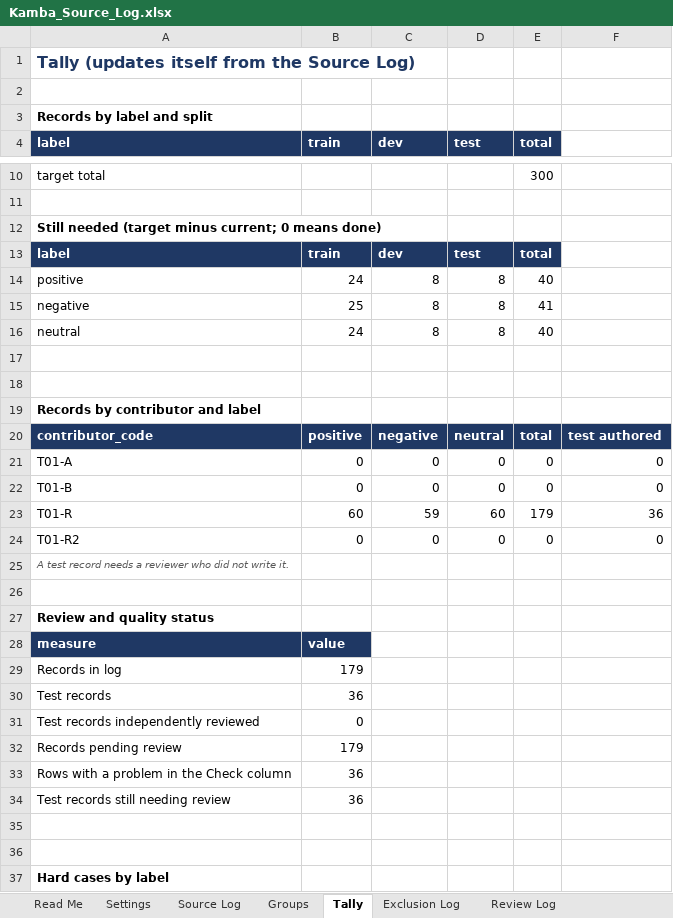
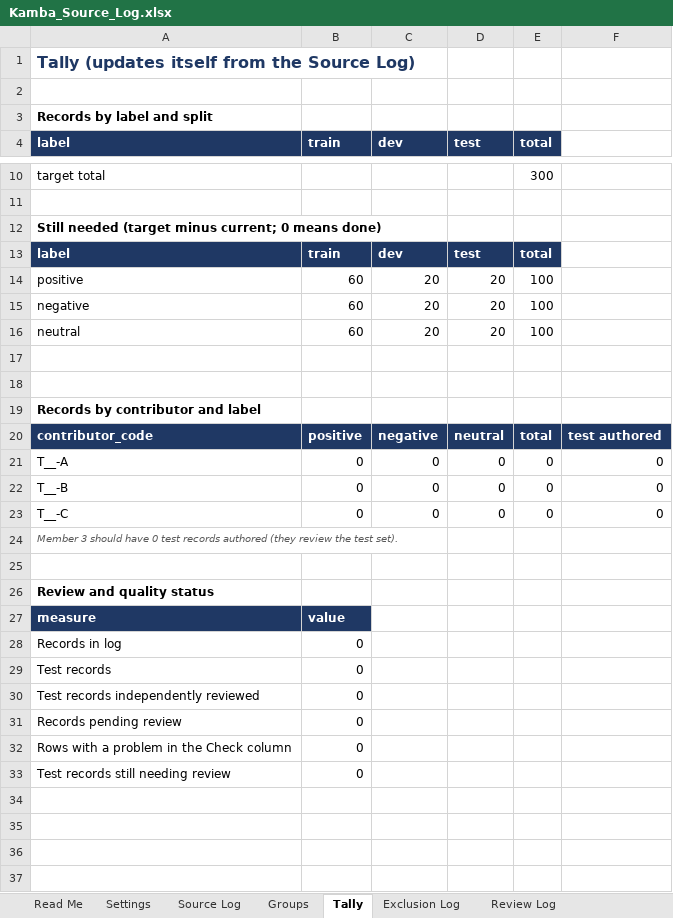
Before and after one commit to austinmuendomuia/NLP-DATATHON-TEAM_1, an Excel workbook: data/Kamba_Source_Log.xlsx, sheet Tally, drawn as a sheet; only a part is shown, gaps mark what is left out; values as stored, in another font and other column widths than the file's, no borders; conditional formats not drawn; removed rows and columns are numbered as before the commit, all else as after; the diff covers the shown part only; the diff names each change by its address in the sheet, - before the commit and + after, or states it on an @@ line.

```diff
--- a/data/Kamba_Source_Log.xlsx (sheet Tally)
+++ b/data/Kamba_Source_Log.xlsx (sheet Tally)
-row 14: positive | 24 | 8 | 8 | 40
-row 15: negative | 25 | 8 | 8 | 41
-row 16: neutral | 24 | 8 | 8 | 40
+row 14: positive | 60 | 20 | 20 | 100
+row 15: negative | 60 | 20 | 20 | 100
+row 16: neutral | 60 | 20 | 20 | 100
-A21 (label): T01-A
+A21 (label): T__-A
-A22 (label): T01-B
+A22 (label): T__-B
-row 23: T01-R | 60 | 59 | 60 | 179 | 36
-A23 (label): T01-R2
+A23 (label): T__-C
-A24 (label): A test record needs a reviewer who did not write it.
+A24 (label): Member 3 should have 0 test records authored (they review the test set).
-B28 (train): 179
+B28 (train): 0
-B29 (train): 36
+B29 (train): 0
-B31 (train): 179
+B31 (train): 0
-B32:B33 (train): 36
+B32:B33 (train): 0
-row 35: (empty)
-row 36: (empty)
-row 37: Hard cases by label
```
Also changed, not shown: 4 added rows and 13 removed rows elsewhere in this sheet, sheet Source Log, sheet Groups, sheet Settings, sheet Exclusion Log, sheet Read Me, formulas that keep their value, 1 other file.
